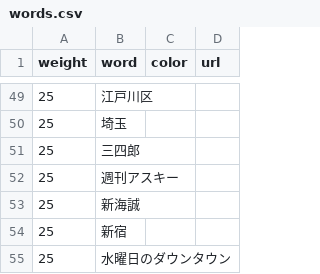
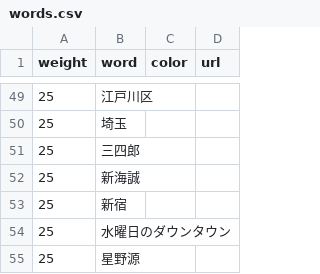
Before and after one commit to munierujp/wordclouds, a CSV file: data/words.csv, drawn as a sheet; only a part is shown, gaps mark what is left out; the shorter side is filled out with more unchanged rows.

Commit message:
Remove `週刊アスキー` (#364)

```diff
--- a/data/words.csv
+++ b/data/words.csv
@@ -51,3 +51,2 @@
 "25","三四郎","",""
-"25","週刊アスキー","",""
 "25","新海誠","",""
```
Also changed, not shown: 12 other files.
